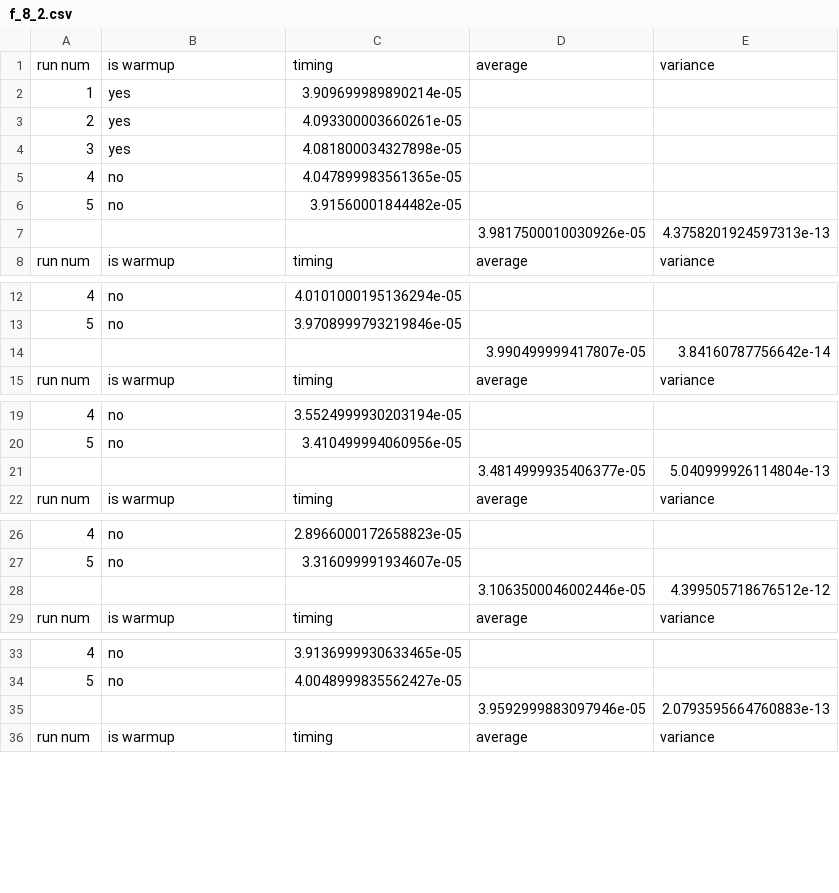
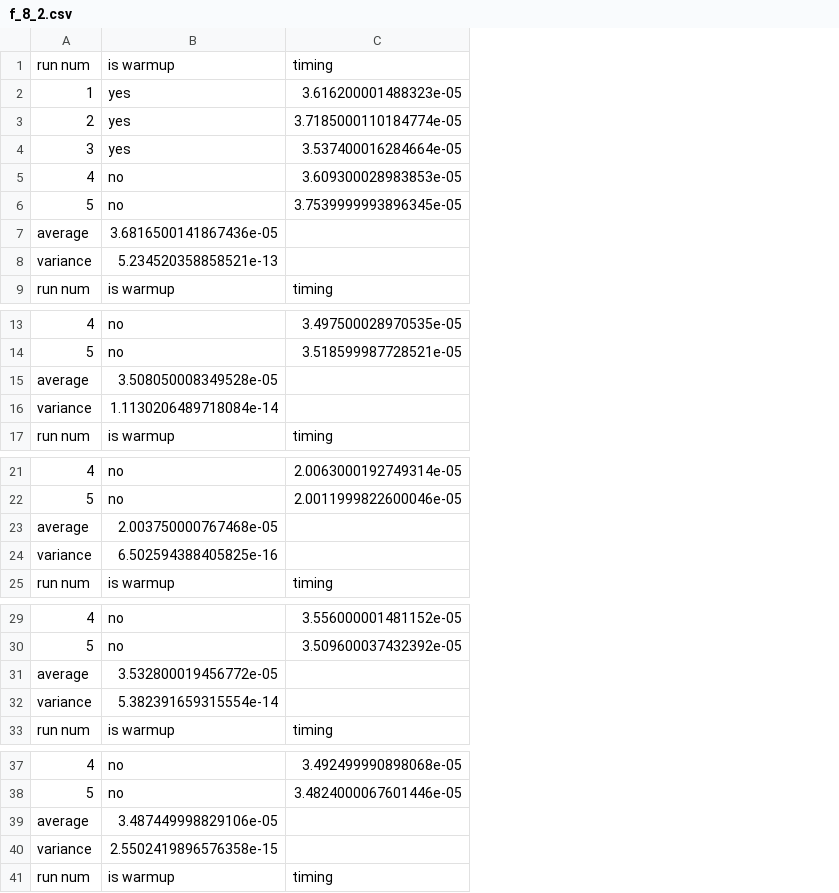
Before and after one commit to piazzesiNiccolo/Advanced-Programming, a CSV file: f_8_2.csv, drawn as a sheet; only a part is shown, gaps mark what is left out; removed rows and columns are numbered as before the commit, all else as after; the diff covers the shown part only; the diff names each change by its address in the sheet, - before the commit and + after, or states it on an @@ line.

```diff
--- a/f_8_2.csv
+++ b/f_8_2.csv
-column C, rows 1-8: timing | 3.909699989890214e-05 | 4.093300003660261e-05 | 4.081800034327898e-05 | 4.047899983561365e-05 | 3.91560001844482e-05 |  | timing; rows 12-15: 4.0101000195136294e-05 | 3.9708999793219846e-05 |  | timing; rows 19-22: 3.5524999930203194e-05 | 3.410499994060956e-05 |  | timing; rows 26-29: 2.8966000172658823e-05 | 3.316099991934607e-05 |  | timing; rows 33-36: 3.9136999930633465e-05 | 4.0048999835562427e-05 |  | timing
-column D, rows 1-8: average |  |  |  |  |  | 3.9817500010030926e-05 | average; rows 14-15: 3.990499999417807e-05 | average; rows 21-22: 3.4814999935406377e-05 | average; rows 28-29: 3.1063500046002446e-05 | average; rows 35-36: 3.9592999883097946e-05 | average
-column E, rows 1-8: variance |  |  |  |  |  | 4.3758201924597313e-13 | variance; rows 14-15: 3.84160787756642e-14 | variance; rows 21-22: 5.040999926114804e-13 | variance; rows 28-29: 4.399505718676512e-12 | variance; rows 35-36: 2.0793595664760883e-13 | variance
+column C, rows 1-6: timing | 3.616200001488323e-05 | 3.7185000110184774e-05 | 3.537400016284664e-05 | 3.609300028983853e-05 | 3.7539999993896345e-05; row 9: timing; rows 13-14: 3.497500028970535e-05 | 3.518599987728521e-05; row 17: timing; rows 21-22: 2.0063000192749314e-05 | 2.0011999822600046e-05; row 25: timing; rows 29-30: 3.556000001481152e-05 | 3.509600037432392e-05; row 33: timing; rows 37-38: 3.492499990898068e-05 | 3.4824000067601446e-05; row 41: timing
-A7: (empty)
+A7: average
-B7: (empty)
+B7: 3.6816500141867436e-05
+row 8: variance | 5.234520358858521e-13
-A15: (empty)
+A15: average
-B15: (empty)
+B15: 3.508050008349528e-05
+row 16: variance | 1.1130206489718084e-14
-A23: (empty)
+A23: average
-B23: (empty)
+B23: 2.003750000767468e-05
+row 24: variance | 6.502594388405825e-16
-A31: (empty)
+A31: average
-B31: (empty)
+B31: 3.532800019456772e-05
+row 32: variance | 5.382391659315554e-14
-A39: (empty)
+A39: average
-B39: (empty)
+B39: 3.487449998829106e-05
+row 40: variance | 2.5502419896576358e-15
```
Also changed, not shown: 3 added rows and 6 edited cells elsewhere in this file, f_1_16.csv, f_2_8.csv, 2 other files.
